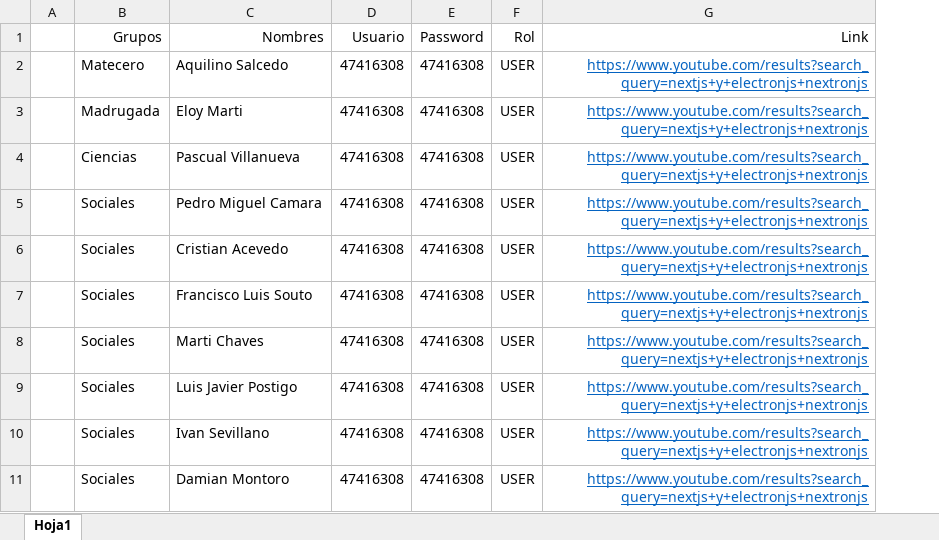
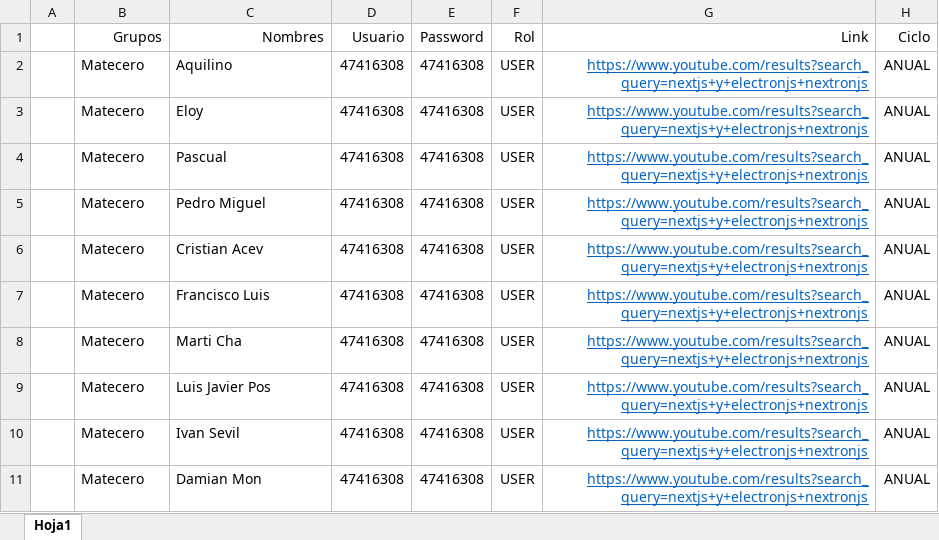
Before and after one commit to RonaldLarico/classroom-backend, an Excel workbook: uploads/excel/Prueba10.xlsx, sheet Hoja1, drawn as a sheet; values as stored, in another font and other column widths than the file's, no borders; the diff names each change by its address in the sheet, - before the commit and + after, or states it on an @@ line.

```diff
--- a/uploads/excel/Prueba10.xlsx (sheet Hoja1)
+++ b/uploads/excel/Prueba10.xlsx (sheet Hoja1)
+column H (Ciclo), rows 2-11: all ANUAL
-C2 (Nombres): Aquilino Salcedo
+C2 (Nombres): Aquilino
-B3 (Grupos): Madrugada
+B3 (Grupos): Matecero
-C3 (Nombres): Eloy Marti
+C3 (Nombres): Eloy
-B4 (Grupos): Ciencias
+B4 (Grupos): Matecero
-C4 (Nombres): Pascual Villanueva
+C4 (Nombres): Pascual
-B5:B11 (Grupos): Sociales
+B5:B11 (Grupos): Matecero
-C5 (Nombres): Pedro Miguel Camara
+C5 (Nombres): Pedro Miguel
-C6 (Nombres): Cristian Acevedo
+C6 (Nombres): Cristian Acev
-C7 (Nombres): Francisco Luis Souto
+C7 (Nombres): Francisco Luis
-C8 (Nombres): Marti Chaves
+C8 (Nombres): Marti Cha
-C9 (Nombres): Luis Javier Postigo
+C9 (Nombres): Luis Javier Pos
-C10 (Nombres): Ivan Sevillano
+C10 (Nombres): Ivan Sevil
-C11 (Nombres): Damian Montoro
+C11 (Nombres): Damian Mon
```
Also changed, not shown: 5 other files.
